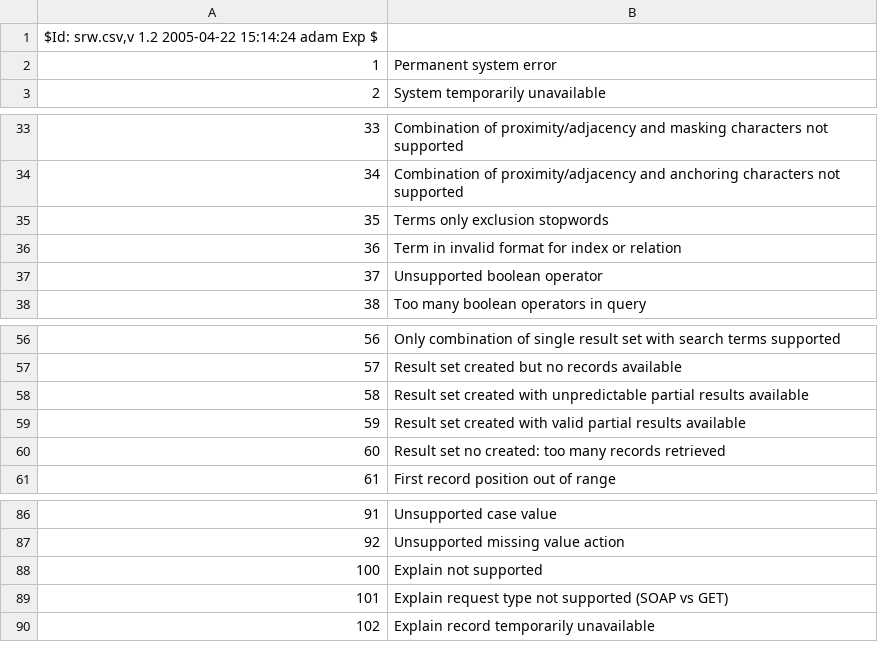
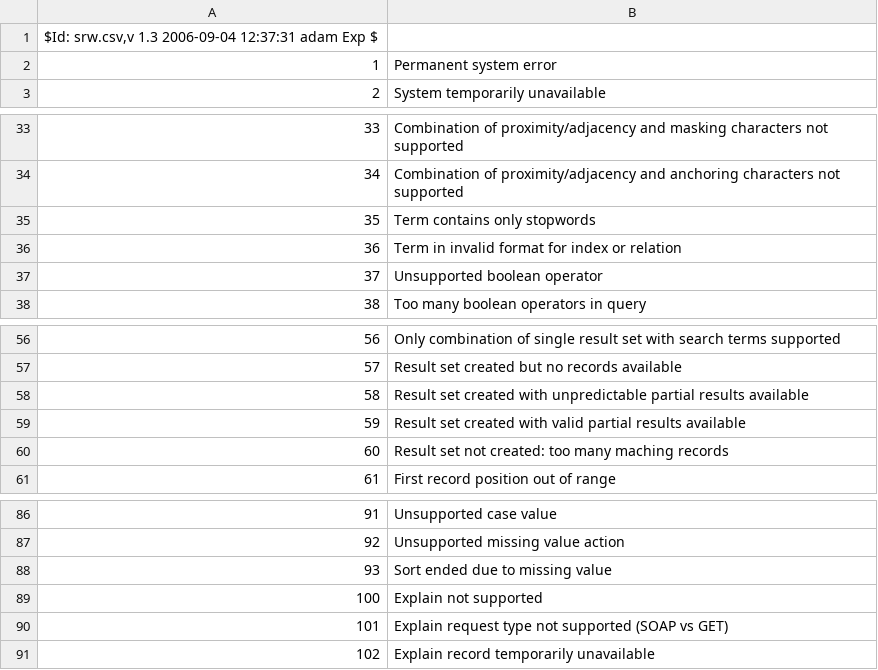
Before and after one commit to indexdata/yaz, a CSV file: src/srw.csv, drawn as a sheet; only a part is shown, gaps mark what is left out.

Commit message:
Fix spelling of SRW diagnostic 60 (bug 653). Change wording of SRW diagnostic 35. Added SRW diagnostic 93.

```diff
--- a/src/srw.csv
+++ b/src/srw.csv
@@ -1,2 +1,2 @@
-"$Id: srw.csv,v 1.2 2005-04-22 15:14:24 adam Exp $"
+"$Id: srw.csv,v 1.3 2006-09-04 12:37:31 adam Exp $"
 1, "Permanent system error"
@@ -34,3 +34,3 @@
 34, "Combination of proximity/adjacency and anchoring characters not supported"
-35, "Terms only exclusion stopwords"
+35, "Term contains only stopwords"
 36, "Term in invalid format for index or relation"
@@ -59,3 +59,3 @@
 59, "Result set created with valid partial results available"
-60, "Result set no created: too many records retrieved"
+60, "Result set not created: too many maching records"
 61, "First record position out of range"
@@ -87,2 +87,3 @@
 92, "Unsupported missing value action"
+93, "Sort ended due to missing value"
 100, "Explain not supported"
```
